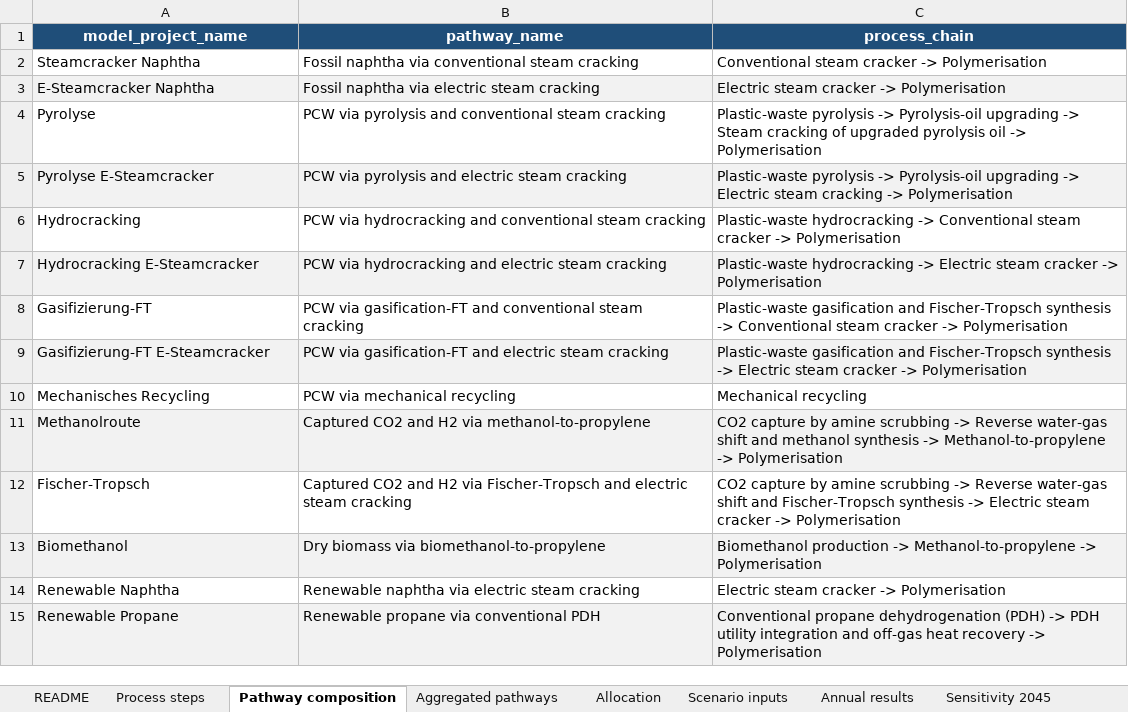
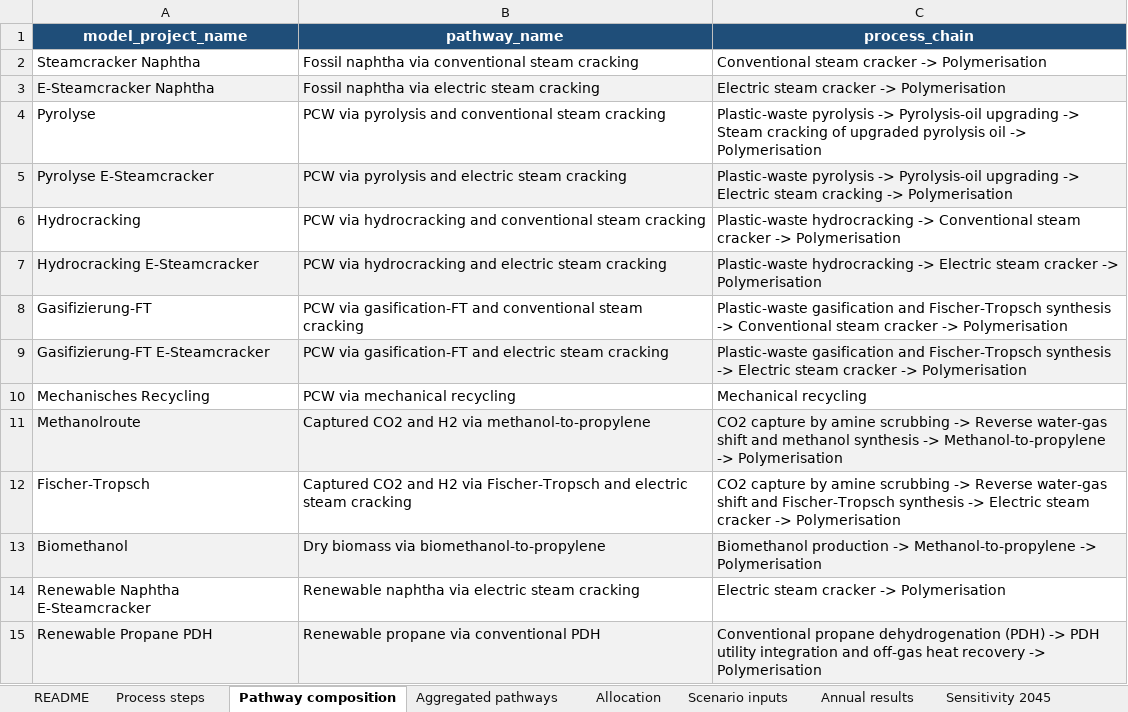
Before and after one commit to RobertMae/CaCoCa-IREES-fork, an Excel workbook: _Supporting Information/Supporting_Information_PP_pathways_data.xlsx, sheet Pathway composition, drawn as a sheet; values as stored, in another font and other column widths than the file's, no borders; table styles not drawn; the diff names each change by its address in the sheet, - before the commit and + after, or states it on an @@ line.

```diff
--- a/_Supporting Information/Supporting_Information_PP_pathways_data.xlsx (sheet Pathway composition)
+++ b/_Supporting Information/Supporting_Information_PP_pathways_data.xlsx (sheet Pathway composition)
-A14 (model_project_name): Renewable Naphtha
+A14 (model_project_name): Renewable Naphtha E-Steamcracker
-A15 (model_project_name): Renewable Propane
+A15 (model_project_name): Renewable Propane PDH
```
Also changed, not shown: sheet Aggregation calculations, sheet Aggregated pathways, sheet Annual results, sheet Sensitivity 2045, 10 other files.
